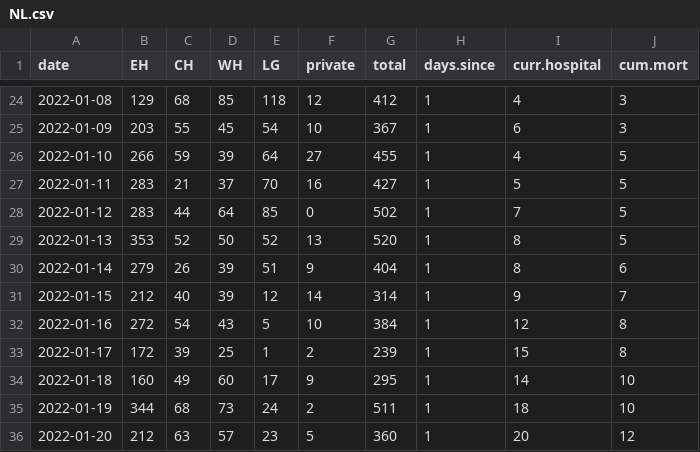
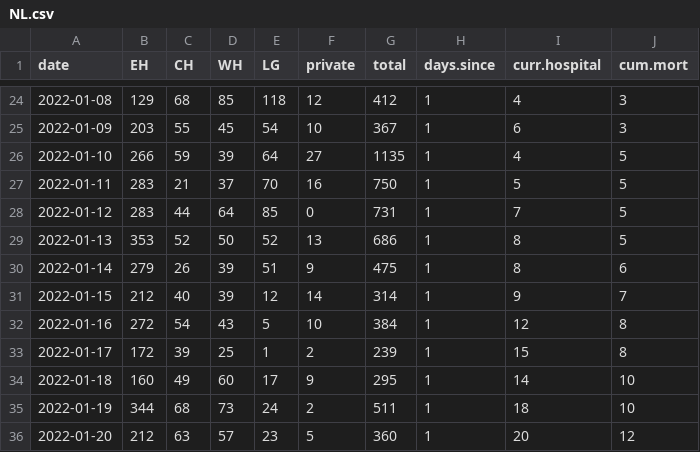
Before and after one commit to ahurford/covid-nl, a CSV file: NL.csv, drawn as a sheet; only a part is shown, gaps mark what is left out.

Commit message:
Update NL.csv

```diff
--- a/NL.csv
+++ b/NL.csv
@@ -25,7 +25,7 @@ date, EH, CH, WH, LG,  private,total, days.since, curr.hospital, cum.mort
 2022-01-09, 203,55,45,54,10,367,1,6,3
-2022-01-10, 266,59,39,64,27,455,1,4,5
-2022-01-11, 283,21,37,70,16,427,1,5,5
-2022-01-12, 283,44,64,85,0,502,1,7,5
-2022-01-13, 353,52,50,52,13,520,1,8,5
-2022-01-14, 279,26,39,51,9,404,1,8,6
+2022-01-10, 266,59,39,64,27,1135,1,4,5
+2022-01-11, 283,21,37,70,16,750,1,5,5
+2022-01-12, 283,44,64,85,0,731,1,7,5
+2022-01-13, 353,52,50,52,13,686,1,8,5
+2022-01-14, 279,26,39,51,9,475,1,8,6
 2022-01-15, 212,40,39,12,14,314,1,9,7
```
